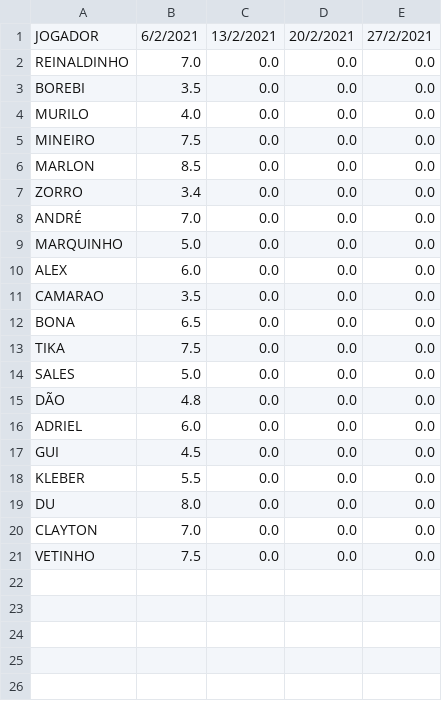
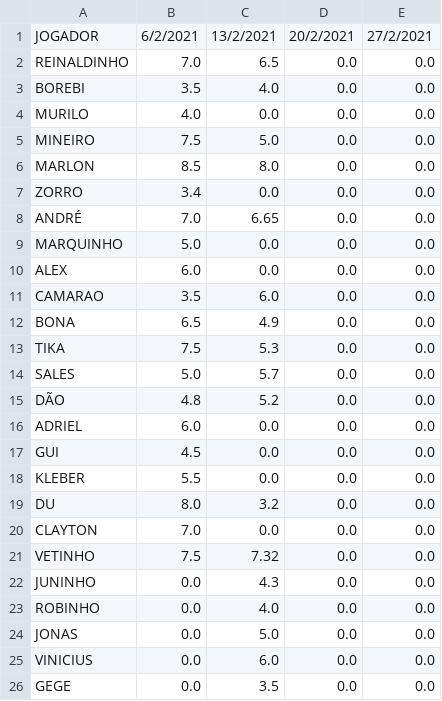
Before and after one commit to claytontey/gigantesresenha, a CSV file: fevereiro.csv, drawn as a sheet.

Commit message:
atualização semana 2 de fevereiro

```diff
--- a/fevereiro.csv
+++ b/fevereiro.csv
@@ -1,16 +1,16 @@
 JOGADOR,6/2/2021,13/2/2021,20/2/2021,27/2/2021
-REINALDINHO,7.0,0.0,0.0,0.0
-BOREBI,3.5,0.0,0.0,0.0
+REINALDINHO,7.0,6.5,0.0,0.0
+BOREBI,3.5,4.0,0.0,0.0
 MURILO,4.0,0.0,0.0,0.0
-MINEIRO,7.5,0.0,0.0,0.0
-MARLON,8.5,0.0,0.0,0.0
+MINEIRO,7.5,5.0,0.0,0.0
+MARLON,8.5,8.0,0.0,0.0
 ZORRO,3.4,0.0,0.0,0.0
-ANDRÉ,7.0,0.0,0.0,0.0
+ANDRÉ,7.0,6.65,0.0,0.0
 MARQUINHO,5.0,0.0,0.0,0.0
 ALEX,6.0,0.0,0.0,0.0
-CAMARAO,3.5,0.0,0.0,0.0
-BONA,6.5,0.0,0.0,0.0
-TIKA,7.5,0.0,0.0,0.0
-SALES,5.0,0.0,0.0,0.0
-DÃO,4.8,0.0,0.0,0.0
+CAMARAO,3.5,6.0,0.0,0.0
+BONA,6.5,4.9,0.0,0.0
+TIKA,7.5,5.3,0.0,0.0
+SALES,5.0,5.7,0.0,0.0
+DÃO,4.8,5.2,0.0,0.0
 ADRIEL,6.0,0.0,0.0,0.0
@@ -18,4 +18,9 @@ GUI,4.5,0.0,0.0,0.0
 KLEBER,5.5,0.0,0.0,0.0
-DU,8.0,0.0,0.0,0.0
+DU,8.0,3.2,0.0,0.0
 CLAYTON,7.0,0.0,0.0,0.0
-VETINHO,7.5,0.0,0.0,0.0
+VETINHO,7.5,7.32,0.0,0.0
+JUNINHO,0.0,4.3,0.0,0.0
+ROBINHO,0.0,4.0,0.0,0.0
+JONAS,0.0,5.0,0.0,0.0
+VINICIUS,0.0,6.0,0.0,0.0
+GEGE,0.0,3.5,0.0,0.0
```
Also changed, not shown: 3 other files.
